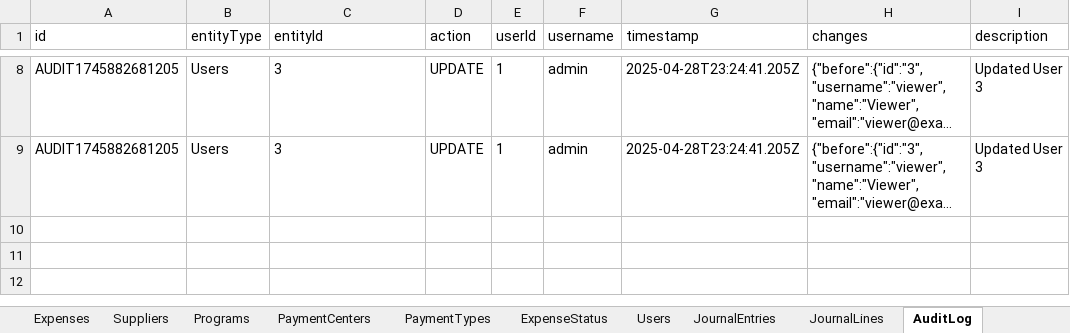
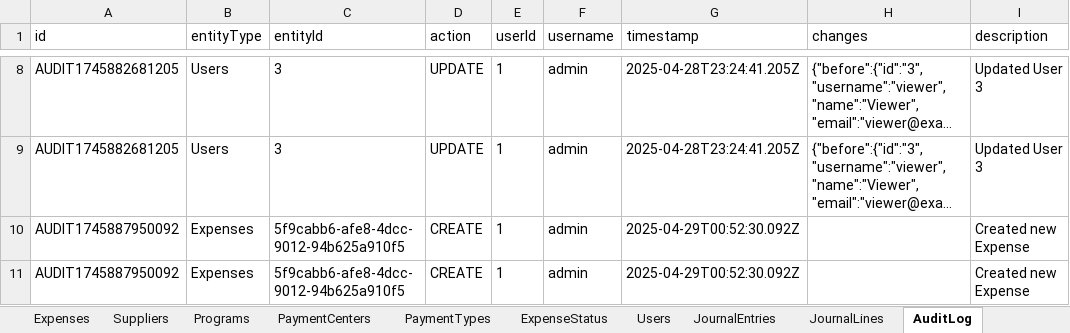
Before and after one commit to AllenHuang03/kiosc-expense-management, an Excel workbook: data/KIOSC_Finance_Data.xlsx, sheet AuditLog, drawn as a sheet; only a part is shown, gaps mark what is left out; long unchanged cells end in …; values as stored, in another font and other column widths than the file's, no borders; the diff names each change by its address in the sheet, - before the commit and + after, or states it on an @@ line.

Commit message:
Add files via upload

```diff
--- a/data/KIOSC_Finance_Data.xlsx (sheet AuditLog)
+++ b/data/KIOSC_Finance_Data.xlsx (sheet AuditLog)
+row 10: AUDIT1745887950092 | Expenses | 5f9cabb6-afe8-4dcc-9012-94b625a910f5 | CREATE | 1 | admin | 2025-04-29T00:52:30.092Z |  | Created new Expense
+row 11: AUDIT1745887950092 | Expenses | 5f9cabb6-afe8-4dcc-9012-94b625a910f5 | CREATE | 1 | admin | 2025-04-29T00:52:30.092Z |  | Created new Expense
```
Also changed, not shown: sheet Expenses, sheet Users.
